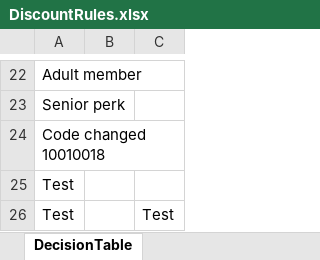
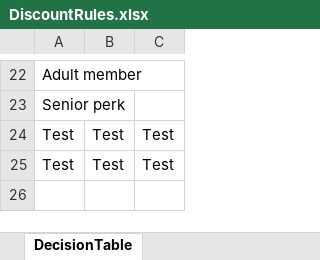
Before and after one commit to Sai-Kushal-Nerella-WL/drools-rules-lite, an Excel workbook: rules/DiscountRules.xlsx, sheet DecisionTable, drawn as a sheet; only a part is shown, gaps mark what is left out; values as stored, in another font and other column widths than the file's, no borders; removed rows and columns are numbered as before the commit, all else as after; the diff names each change by its address in the sheet, - before the commit and + after, or states it on an @@ line.

```diff
--- a/rules/DiscountRules.xlsx (sheet DecisionTable)
+++ b/rules/DiscountRules.xlsx (sheet DecisionTable)
-row 24: Code changed 10010018
-B24:B25: (empty)
+B24:B25: Test
-C24: (empty)
+C24: Test
```
